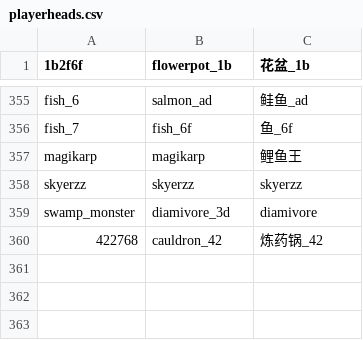
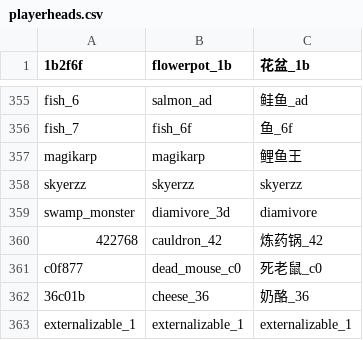
Before and after one commit to PumpkinJui/mm_head, a CSV file: templates/playerheads.csv, drawn as a sheet; only a part is shown, gaps mark what is left out; the diff names each change by its address in the sheet, - before the commit and + after, or states it on an @@ line.

Commit message:
chore: 更新译名模板

```diff
--- a/templates/playerheads.csv
+++ b/templates/playerheads.csv
+row 361: c0f877 | dead_mouse_c0 | 死老鼠_c0
+row 362: 36c01b | cheese_36 | 奶酪_36
+row 363: externalizable_1 | externalizable_1 | externalizable_1
```
